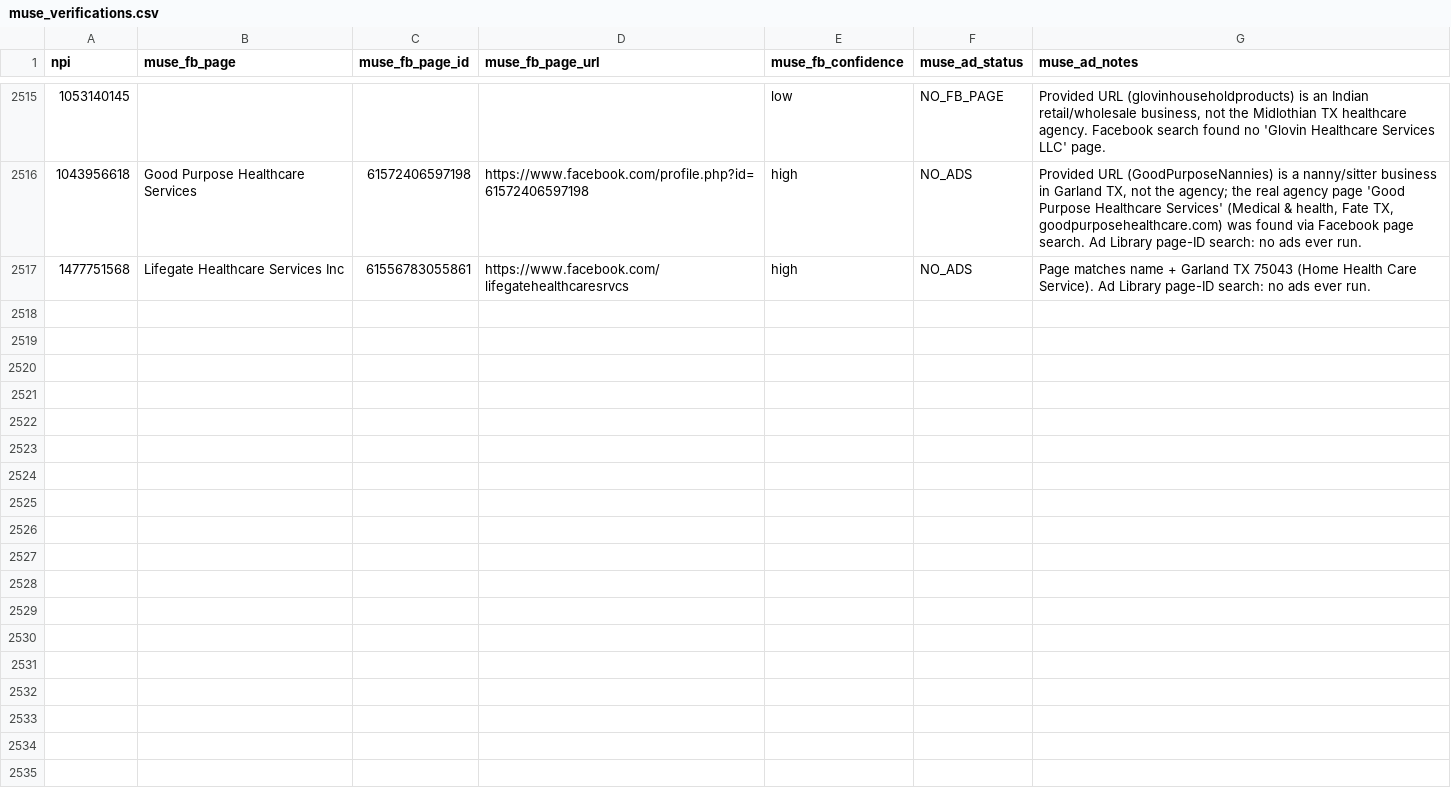
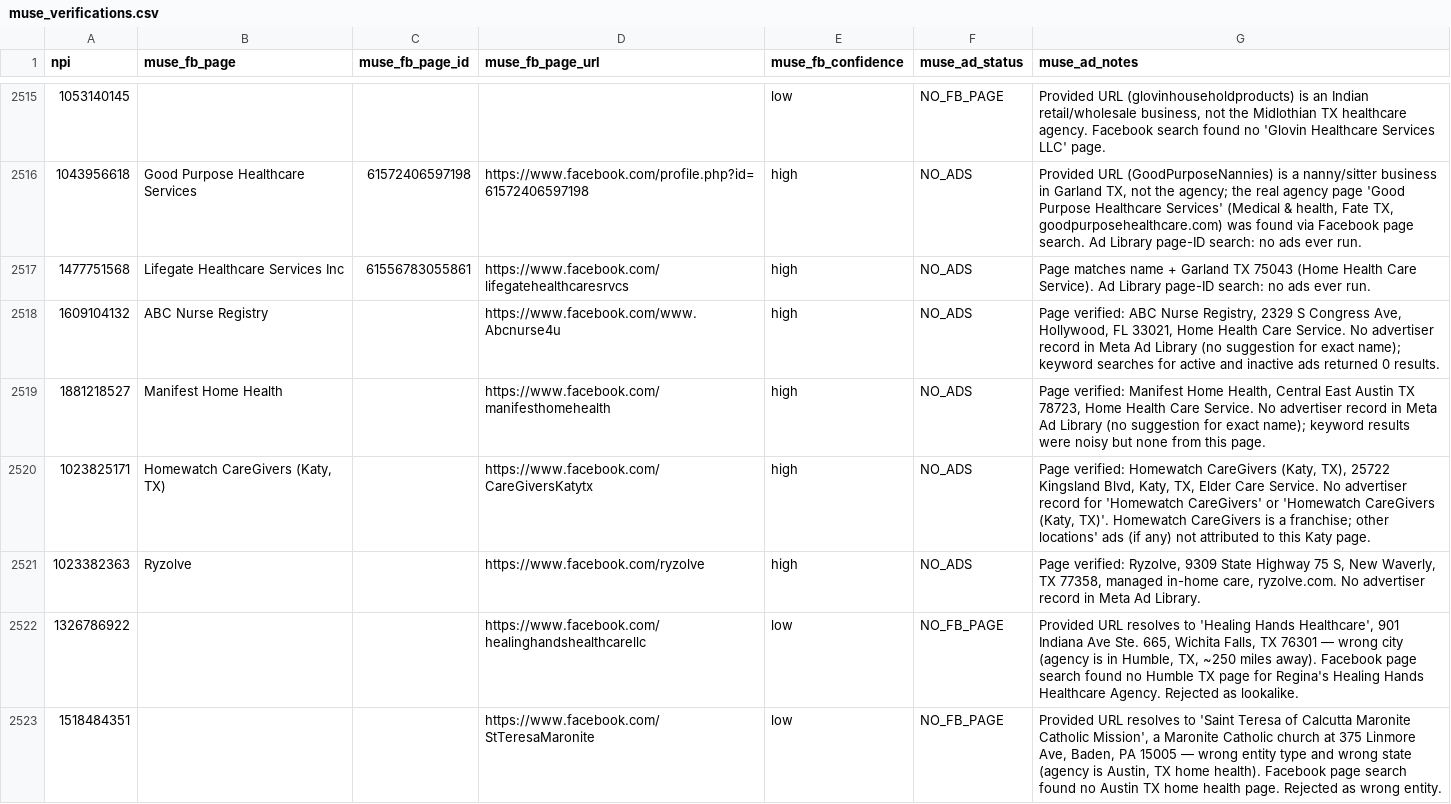
Before and after one commit to Sarojkumar9999/targeto-senior-home-care-pipeline, a CSV file: data/muse_verifications.csv, drawn as a sheet; only a part is shown, gaps mark what is left out; the diff covers the shown part only.

Commit message:
tier 2 wave 24 batch 59/65: 12 URL-only agencies (15 workers) (+12 verified, 0 dupes skipped)

```diff
--- a/data/muse_verifications.csv
+++ b/data/muse_verifications.csv
@@ -2517 +2517,7 @@ npi,muse_fb_page,muse_fb_page_id,muse_fb_page_url,muse_fb_confidence,muse_ad_sta
 1477751568,Lifegate Healthcare Services Inc,61556783055861,https://www.facebook.com/lifegatehealthcaresrvcs,high,NO_ADS,Page matches name + Garland TX 75043 (Home Health Care Service). Ad Library page-ID search: no ads ever run.
+1609104132,ABC Nurse Registry,,https://www.facebook.com/www.Abcnurse4u,high,NO_ADS,"Page verified: ABC Nurse Registry, 2329 S Congress Ave, Hollywood, FL 33021, Home Health Care Service. No advertiser record in Meta Ad Library (no suggestion for exact name); keyword searches for active and inactive ads returned 0 results."
+1881218527,Manifest Home Health,,https://www.facebook.com/manifesthomehealth,high,NO_ADS,"Page verified: Manifest Home Health, Central East Austin TX 78723, Home Health Care Service. No advertiser record in Meta Ad Library (no suggestion for exact name); keyword results were noisy but none from this page."
+1023825171,"Homewatch CareGivers (Katy, TX)",,https://www.facebook.com/CareGiversKatytx,high,NO_ADS,"Page verified: Homewatch CareGivers (Katy, TX), 25722 Kingsland Blvd, Katy, TX, Elder Care Service. No advertiser record for 'Homewatch CareGivers' or 'Homewatch CareGivers (Katy, TX)'. Homewatch CareGivers is a franchise; other locations' ads (if any) not attributed to this Katy page."
+1023382363,Ryzolve,,https://www.facebook.com/ryzolve,high,NO_ADS,"Page verified: Ryzolve, 9309 State Highway 75 S, New Waverly, TX 77358, managed in-home care, ryzolve.com. No advertiser record in Meta Ad Library."
+1326786922,,,https://www.facebook.com/healinghandshealthcarellc,low,NO_FB_PAGE,"Provided URL resolves to 'Healing Hands Healthcare', 901 Indiana Ave Ste. 665, Wichita Falls, TX 76301 — wrong city (agency is in Humble, TX, ~250 miles away). Facebook page search found no Humble TX page for Regina's Healing Hands Healthcare Agency. Rejected as lookalike."
+1518484351,,,https://www.facebook.com/StTeresaMaronite,low,NO_FB_PAGE,"Provided URL resolves to 'Saint Teresa of Calcutta Maronite Catholic Mission', a Maronite Catholic church at 375 Linmore Ave, Baden, PA 15005 — wrong entity type and wrong state (agency is Austin, TX home health). Facebook page search found no Austin TX home health page. Rejected as wrong entity."
```
Also changed, not shown: 6 added rows elsewhere in this file.
